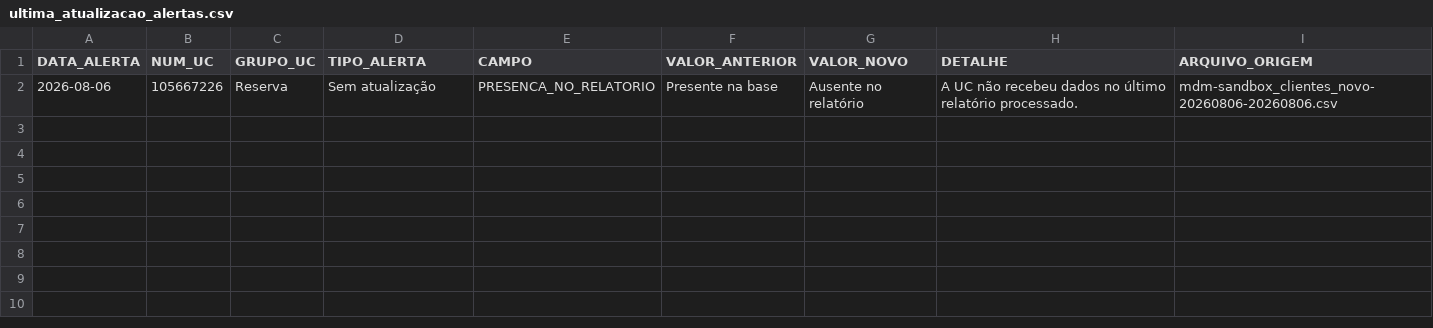
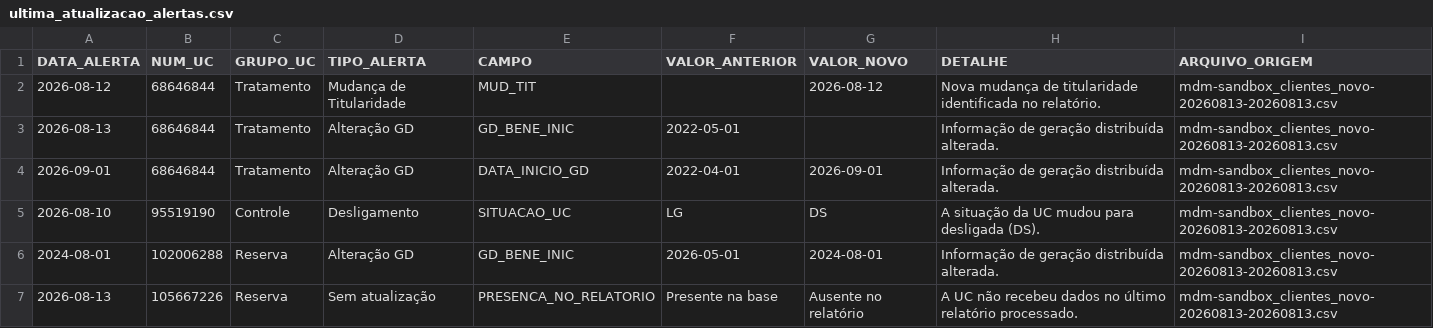
Before and after one commit to Cazelli/BI-Cadastro, a CSV file: data/ultima_atualizacao_alertas.csv, drawn as a sheet.

```diff
--- a/data/ultima_atualizacao_alertas.csv
+++ b/data/ultima_atualizacao_alertas.csv
@@ -1,2 +1,7 @@
 DATA_ALERTA,NUM_UC,GRUPO_UC,TIPO_ALERTA,CAMPO,VALOR_ANTERIOR,VALOR_NOVO,DETALHE,ARQUIVO_ORIGEM
-2026-08-06,105667226,Reserva,Sem atualização,PRESENCA_NO_RELATORIO,Presente na base,Ausente no relatório,A UC não recebeu dados no último relatório processado.,mdm-sandbox_clientes_novo-20260806-20260806.csv
+2026-08-12,68646844,Tratamento,Mudança de Titularidade,MUD_TIT,,2026-08-12,Nova mudança de titularidade identificada no relatório.,mdm-sandbox_clientes_novo-20260813-20260813.csv
+2026-08-13,68646844,Tratamento,Alteração GD,GD_BENE_INIC,2022-05-01,,Informação de geração distribuída alterada.,mdm-sandbox_clientes_novo-20260813-20260813.csv
+2026-09-01,68646844,Tratamento,Alteração GD,DATA_INICIO_GD,2022-04-01,2026-09-01,Informação de geração distribuída alterada.,mdm-sandbox_clientes_novo-20260813-20260813.csv
+2026-08-10,95519190,Controle,Desligamento,SITUACAO_UC,LG,DS,A situação da UC mudou para desligada (DS).,mdm-sandbox_clientes_novo-20260813-20260813.csv
+2024-08-01,102006288,Reserva,Alteração GD,GD_BENE_INIC,2026-05-01,2024-08-01,Informação de geração distribuída alterada.,mdm-sandbox_clientes_novo-20260813-20260813.csv
+2026-08-13,105667226,Reserva,Sem atualização,PRESENCA_NO_RELATORIO,Presente na base,Ausente no relatório,A UC não recebeu dados no último relatório processado.,mdm-sandbox_clientes_novo-20260813-20260813.csv
```
Also changed, not shown: base_consolidada_BI.csv, data/historico_alertas.csv, 3 other files.
